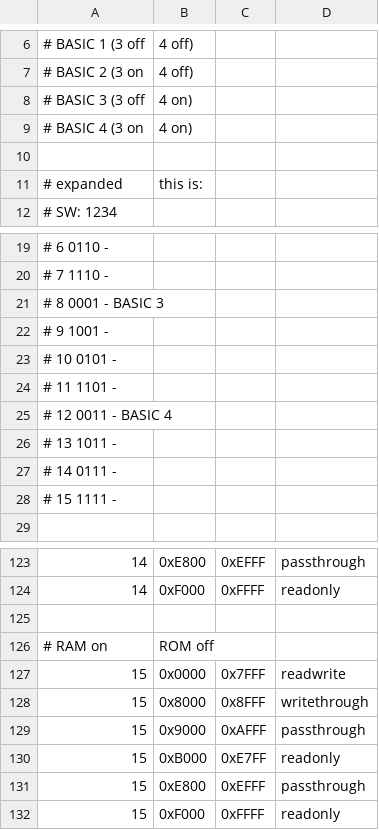
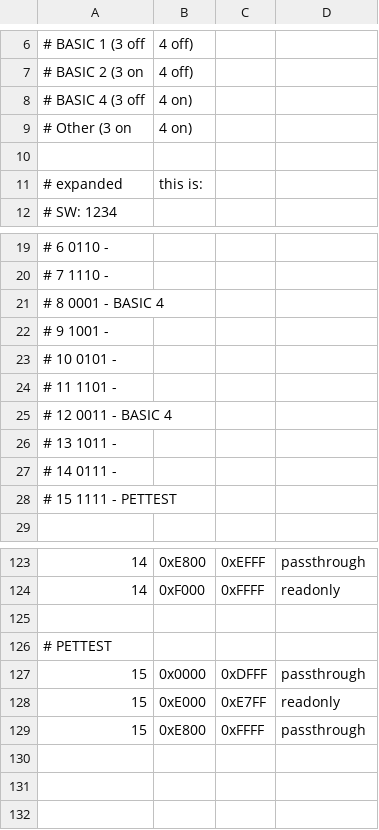
Before and after one commit to bitfixer/bf-romulator, a CSV file: tools/pet_2001_8_enable_table.csv, drawn as a sheet; only a part is shown, gaps mark what is left out.

```diff
--- a/tools/pet_2001_8_enable_table.csv
+++ b/tools/pet_2001_8_enable_table.csv
@@ -7,4 +7,4 @@
 # BASIC 2 (3 on, 4 off)
-# BASIC 3 (3 off, 4 on)
-# BASIC 4 (3 on, 4 on)
+# BASIC 4 (3 off, 4 on)
+# Other (3 on, 4 on)
 
@@ -20,3 +20,3 @@
 # 7   1110 -
-# 8   0001 - BASIC 3
+# 8   0001 - BASIC 4
 # 9   1001 -
@@ -27,3 +27,3 @@
 # 14  0111 -
-# 15  1111 -
+# 15  1111 - PETTEST
 
@@ -125,8 +125,5 @@
 
-# RAM on, ROM off
-15,0x0000,0x7FFF,"readwrite"
-15,0x8000,0x8FFF,"writethrough"
-15,0x9000,0xAFFF,"passthrough"
-15,0xB000,0xE7FF,"readonly"
-15,0xE800,0xEFFF,"passthrough"
-15,0xF000,0xFFFF,"readonly"
+# PETTEST
+15,0x0000,0xDFFF,"passthrough"
+15,0xE000,0xE7FF,"readonly"
+15,0xE800,0xFFFF,"passthrough"
```
Also changed, not shown: tools/pet_2001_8_memory_set.csv, 3 other files.
